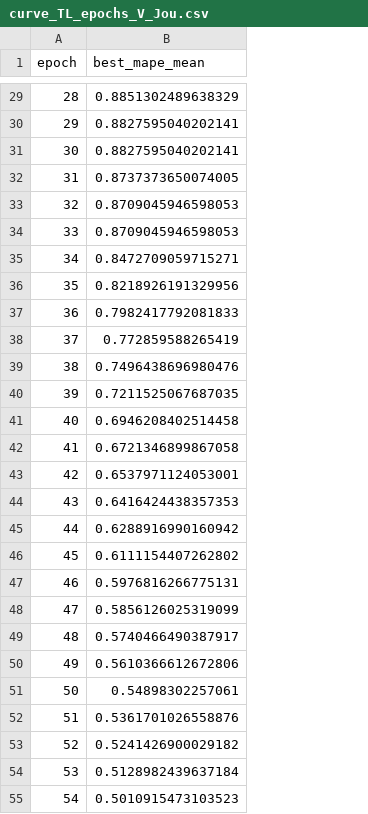
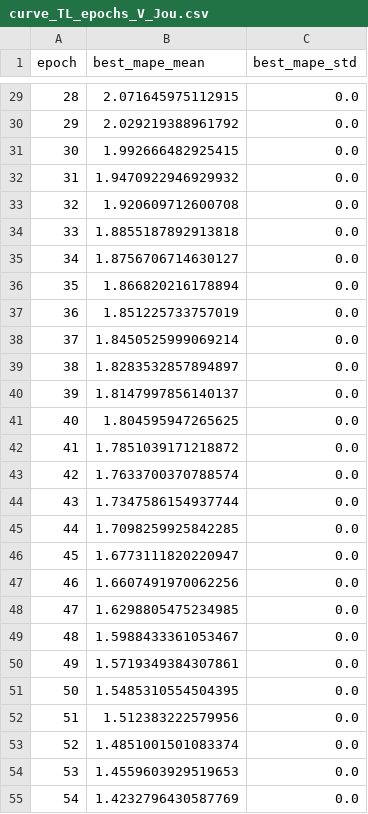
Before and after one commit to Pedro-Rick/IC, a CSV file: transferLearning/transL_results/V/graficos/curve_TL_epochs_V_Jou.csv, drawn as a sheet; only a part is shown, gaps mark what is left out; the diff covers the shown part only; the diff names each change by its address in the sheet, - before the commit and + after, or states it on an @@ line.

```diff
--- a/transferLearning/transL_results/V/graficos/curve_TL_epochs_V_Jou.csv
+++ b/transferLearning/transL_results/V/graficos/curve_TL_epochs_V_Jou.csv
+column C (best_mape_std), rows 29-55: all 0.0
-B29 (best_mape_mean): 0.8851302489638329
+B29 (best_mape_mean): 2.071645975112915
-B30 (best_mape_mean): 0.8827595040202141
+B30 (best_mape_mean): 2.029219388961792
-B31 (best_mape_mean): 0.8827595040202141
+B31 (best_mape_mean): 1.992666482925415
-B32 (best_mape_mean): 0.8737373650074005
+B32 (best_mape_mean): 1.9470922946929932
-B33 (best_mape_mean): 0.8709045946598053
+B33 (best_mape_mean): 1.920609712600708
-B34 (best_mape_mean): 0.8709045946598053
+B34 (best_mape_mean): 1.8855187892913818
-B35 (best_mape_mean): 0.8472709059715271
+B35 (best_mape_mean): 1.8756706714630127
-B36 (best_mape_mean): 0.8218926191329956
+B36 (best_mape_mean): 1.866820216178894
-B37 (best_mape_mean): 0.7982417792081833
+B37 (best_mape_mean): 1.851225733757019
-B38 (best_mape_mean): 0.772859588265419
+B38 (best_mape_mean): 1.8450525999069214
-B39 (best_mape_mean): 0.7496438696980476
+B39 (best_mape_mean): 1.8283532857894897
-B40 (best_mape_mean): 0.7211525067687035
+B40 (best_mape_mean): 1.8147997856140137
-B41 (best_mape_mean): 0.6946208402514458
+B41 (best_mape_mean): 1.804595947265625
-B42 (best_mape_mean): 0.6721346899867058
+B42 (best_mape_mean): 1.7851039171218872
-B43 (best_mape_mean): 0.6537971124053001
+B43 (best_mape_mean): 1.7633700370788574
-B44 (best_mape_mean): 0.6416424438357353
+B44 (best_mape_mean): 1.7347586154937744
-B45 (best_mape_mean): 0.6288916990160942
+B45 (best_mape_mean): 1.7098259925842285
-B46 (best_mape_mean): 0.6111154407262802
+B46 (best_mape_mean): 1.6773111820220947
-B47 (best_mape_mean): 0.5976816266775131
+B47 (best_mape_mean): 1.6607491970062256
-B48 (best_mape_mean): 0.5856126025319099
+B48 (best_mape_mean): 1.6298805475234985
-B49 (best_mape_mean): 0.5740466490387917
+B49 (best_mape_mean): 1.5988433361053467
-B50 (best_mape_mean): 0.5610366612672806
+B50 (best_mape_mean): 1.5719349384307861
-B51 (best_mape_mean): 0.54898302257061
+B51 (best_mape_mean): 1.5485310554504395
-B52 (best_mape_mean): 0.5361701026558876
+B52 (best_mape_mean): 1.512383222579956
-B53 (best_mape_mean): 0.5241426900029182
+B53 (best_mape_mean): 1.4851001501083374
-B54 (best_mape_mean): 0.5128982439637184
+B54 (best_mape_mean): 1.4559603929519653
-B55 (best_mape_mean): 0.5010915473103523
+B55 (best_mape_mean): 1.4232796430587769
```
Also changed, not shown: 73 edited cells elsewhere in this file, transferLearning/transL_results/V/motor_V_Jou_TransL_2D_info.csv, 1 other file.
